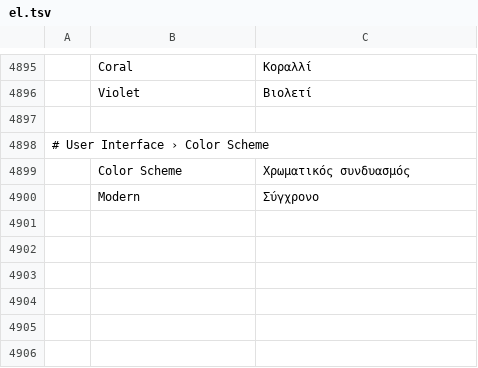
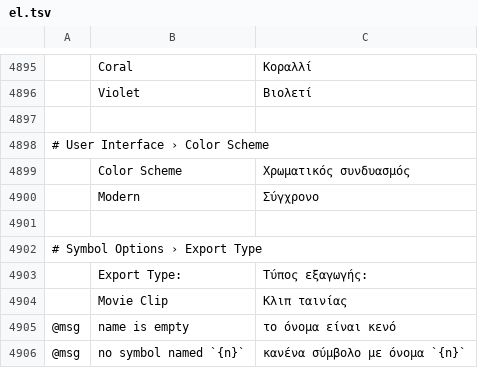
Before and after one commit to 00xJS/vectorcraft, a TSV file: crates/ui-egui/src/i18n/el.tsv, drawn as a sheet; only a part is shown, gaps mark what is left out; the diff names each change by its address in the sheet, - before the commit and + after, or states it on an @@ line.

Commit message:
G5: Symbol Options Export Type (Graphic / Movie Clip)
Store Export Type on symbols for Animate handoff; New Symbol and Symbol Options set it, and symbol.list reports it.

```diff
--- a/crates/ui-egui/src/i18n/el.tsv
+++ b/crates/ui-egui/src/i18n/el.tsv
+row 4901: (empty)
+row 4902: # Symbol Options › Export Type
+row 4903:  | Export Type: | Τύπος εξαγωγής:
+row 4904:  | Movie Clip | Κλιπ ταινίας
+row 4905: @msg | name is empty | το όνομα είναι κενό
+row 4906: @msg | no symbol named `{n}` | κανένα σύμβολο με όνομα `{n}`
```
Also changed, not shown: crates/ui-egui/src/i18n/bg.tsv, crates/ui-egui/src/i18n/ja.tsv, 27 other files.
